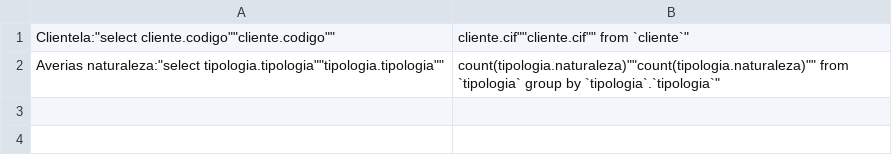
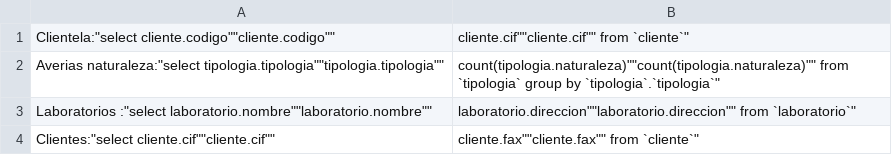
Before and after one commit to patriciouca/indicadoresProyecto, a CSV file: storage/app/indicadores.csv, drawn as a sheet; the diff names each change by its address in the sheet, - before the commit and + after, or states it on an @@ line.

```diff
--- a/storage/app/indicadores.csv
+++ b/storage/app/indicadores.csv
+row 3: Laboratorios :"select laboratorio.nombre""laboratorio.nombre"" | laboratorio.direccion""laboratorio.direccion"" from `laboratorio`"
+row 4: Clientes:"select cliente.cif""cliente.cif"" | cliente.fax""cliente.fax"" from `cliente`"
```
Also changed, not shown: 2 other files.
